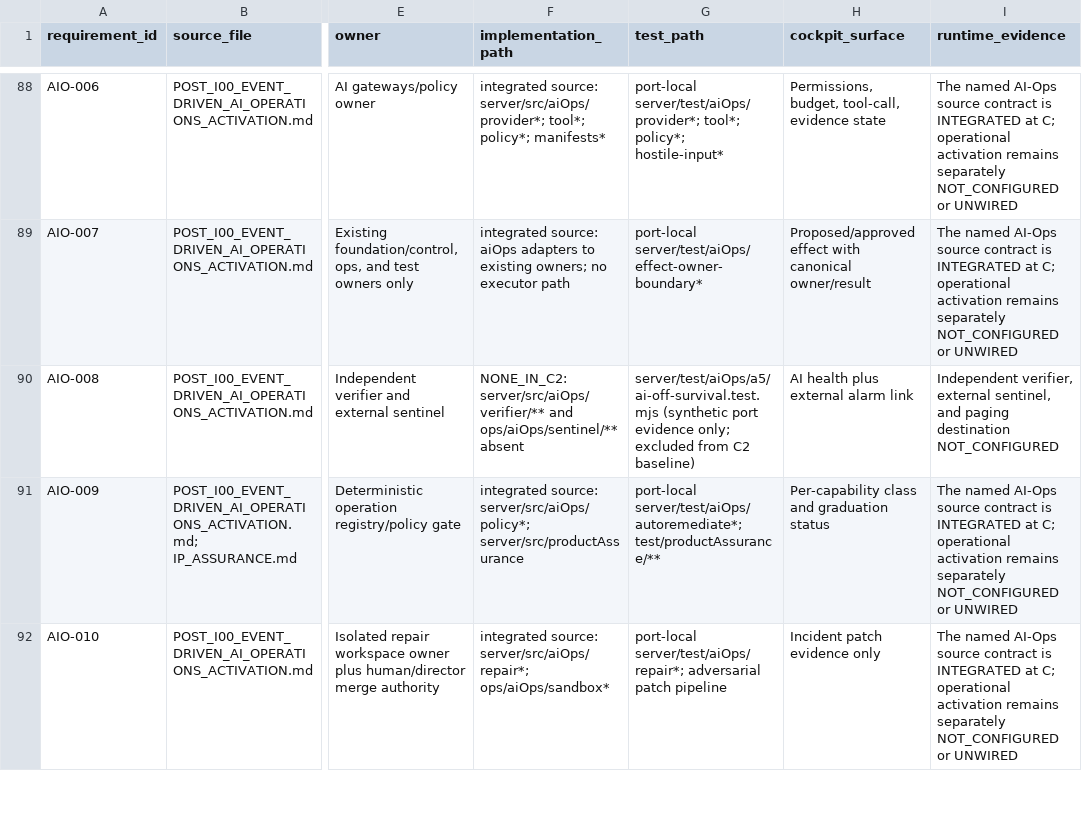
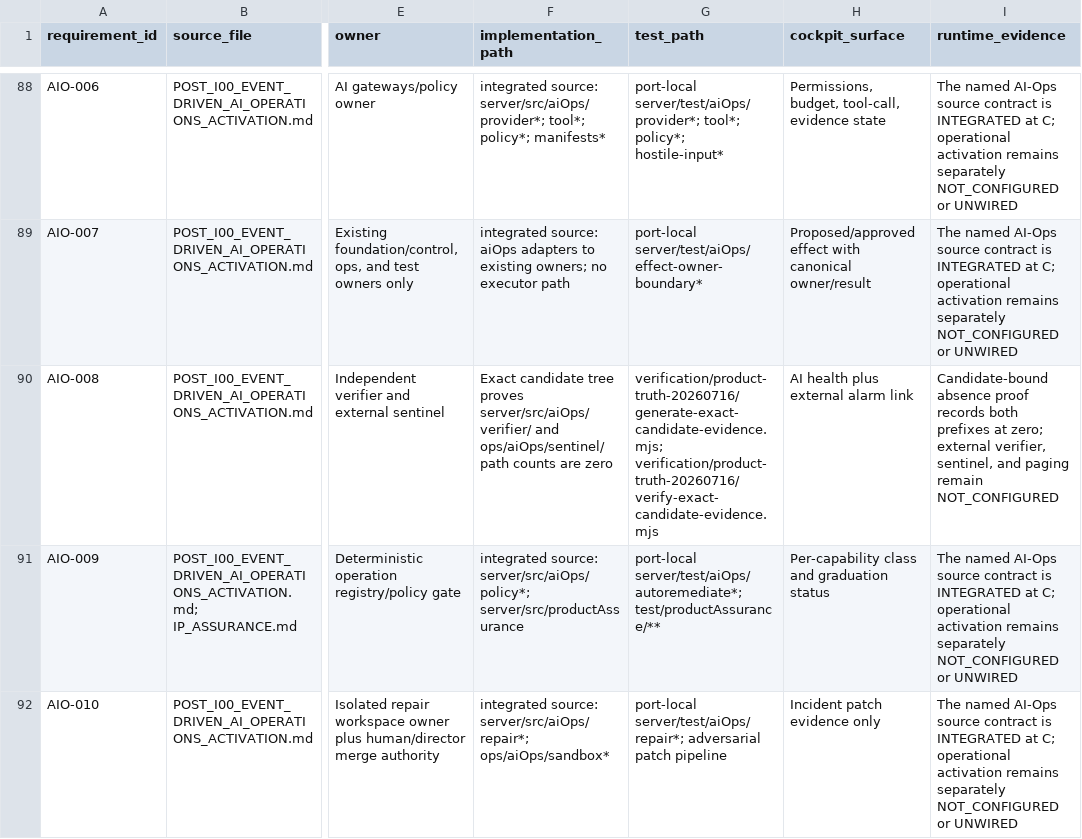
Before and after one commit to cosmosgeek0/arbitrage-cosmos, a CSV file: verification/product-truth-20260716/DIRECTIVE_COVERAGE_MATRIX.csv, drawn as a sheet; only a part is shown, gaps mark what is left out; the diff covers the shown part only; the diff names each change by its address in the sheet, - before the commit and + after, or states it on an @@ line.

Commit message:
fix(CS-02): bind candidate exclusion proofs

```diff
--- a/verification/product-truth-20260716/DIRECTIVE_COVERAGE_MATRIX.csv
+++ b/verification/product-truth-20260716/DIRECTIVE_COVERAGE_MATRIX.csv
-F90 (implementation_path): NONE_IN_C2: server/src/aiOps/verifier/** and ops/aiOps/sentinel/** absent
+F90 (implementation_path): Exact candidate tree proves server/src/aiOps/verifier/ and ops/aiOps/sentinel/ path counts are zero
-G90 (test_path): server/test/aiOps/a5/ai-off-survival.test.mjs (synthetic port evidence only; excluded from C2 baseline)
+G90 (test_path): verification/product-truth-20260716/generate-exact-candidate-evidence.mjs; verification/product-truth-20260716/verify-exact-candidate-evidence.mjs
-I90 (runtime_evidence): Independent verifier, external sentinel, and paging destination NOT_CONFIGURED
+I90 (runtime_evidence): Candidate-bound absence proof records both prefixes at zero; external verifier, sentinel, and paging remain NOT_CONFIGURED
```
Also changed, not shown: 6 edited cells elsewhere in this file, 6 other files.
